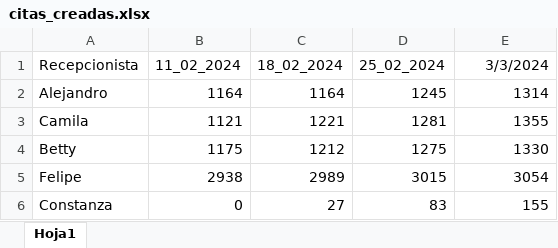
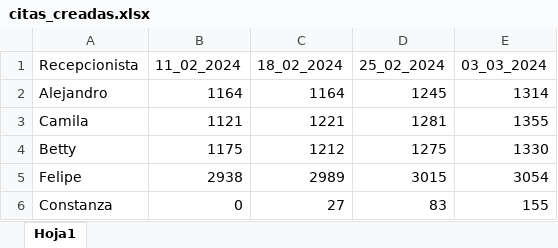
Before and after one commit to Felipeipe/estadistica_agendamientos, an Excel workbook: datos/citas_creadas.xlsx, sheet Hoja1, drawn as a sheet; values as stored, in another font and other column widths than the file's, no borders; the diff names each change by its address in the sheet, - before the commit and + after, or states it on an @@ line.

```diff
--- a/datos/citas_creadas.xlsx (sheet Hoja1)
+++ b/datos/citas_creadas.xlsx (sheet Hoja1)
-E1: 3/3/2024
+E1: 03_03_2024
```
Also changed, not shown: datos/cambios_de_estado_de_cita.xlsx, datos/dias_trabajados.xlsx, 3 other files.
